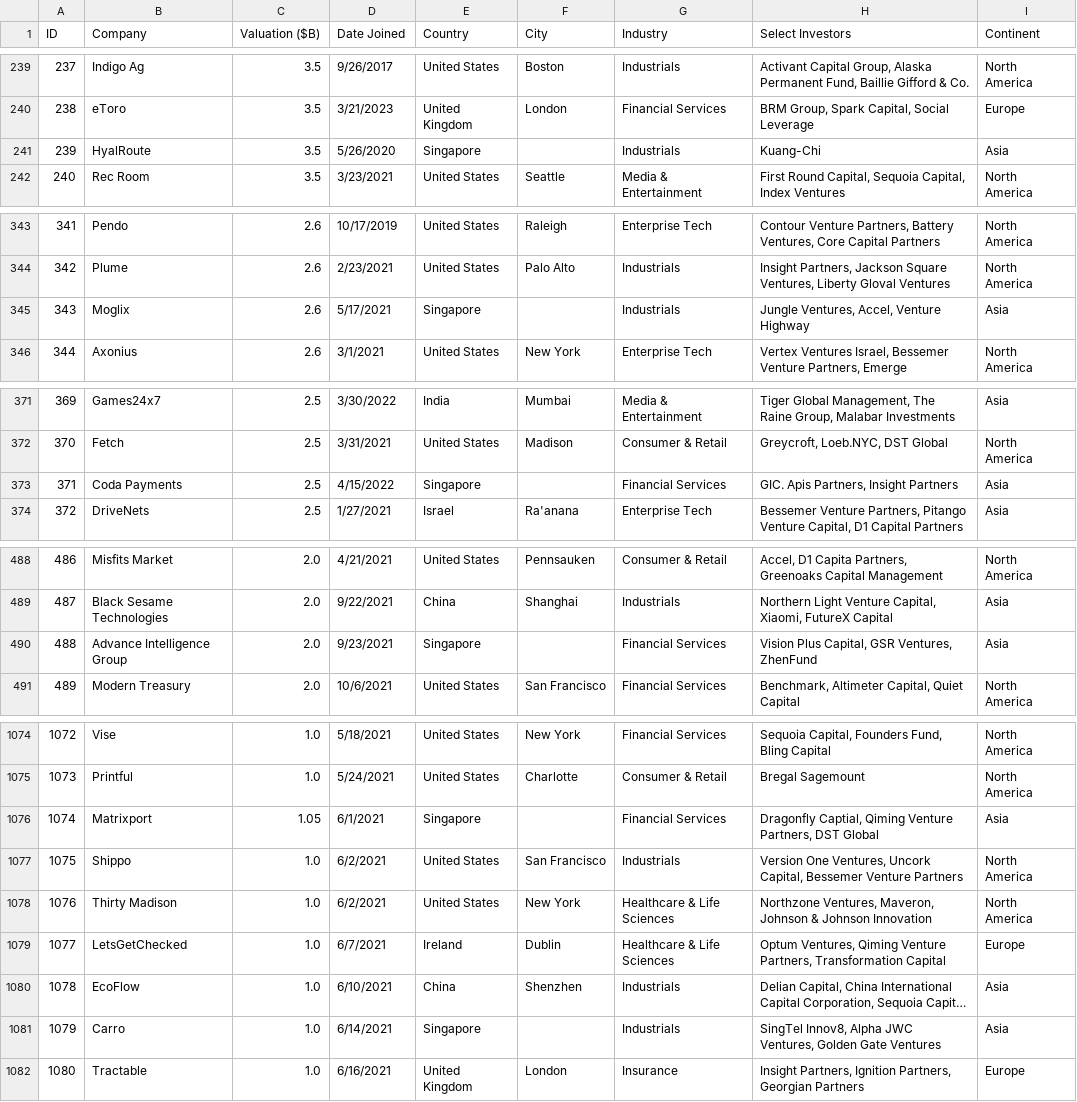
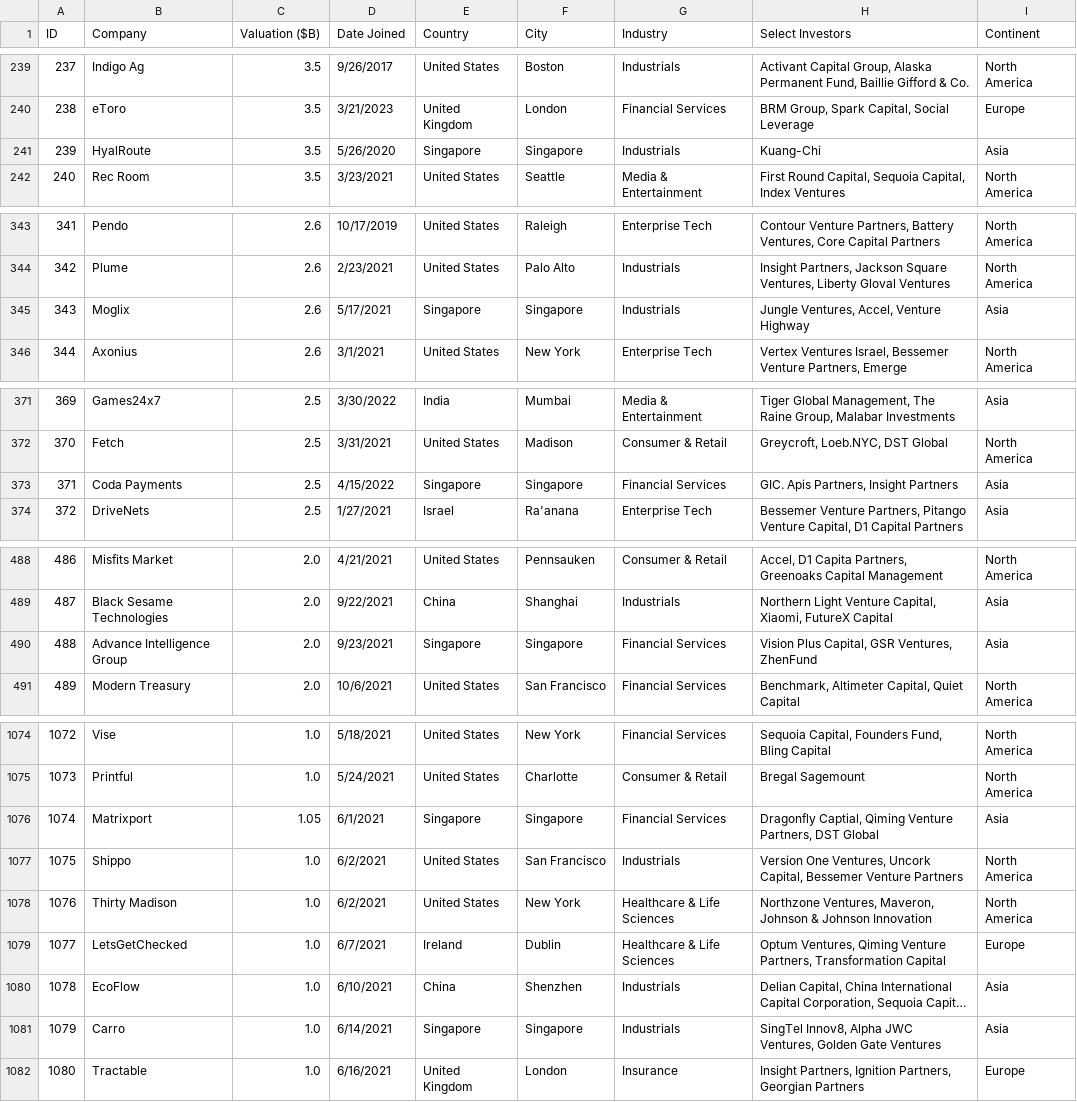
Before and after one commit to Josh8T/FIT3179, a CSV file: unicorn_startup_companies_cleaned.csv, drawn as a sheet; only a part is shown, gaps mark what is left out; long unchanged cells end in …; the diff covers the shown part only; the diff names each change by its address in the sheet, - before the commit and + after, or states it on an @@ line.

Commit message:
Add files via upload

```diff
--- a/unicorn_startup_companies_cleaned.csv
+++ b/unicorn_startup_companies_cleaned.csv
-F241 (City): (empty)
+F241 (City): Singapore
-F345 (City): (empty)
+F345 (City): Singapore
-F373 (City): (empty)
+F373 (City): Singapore
-F490 (City): (empty)
+F490 (City): Singapore
-F1076 (City): (empty)
+F1076 (City): Singapore
-F1081 (City): (empty)
+F1081 (City): Singapore
```
Also changed, not shown: 10 edited cells elsewhere in this file.
